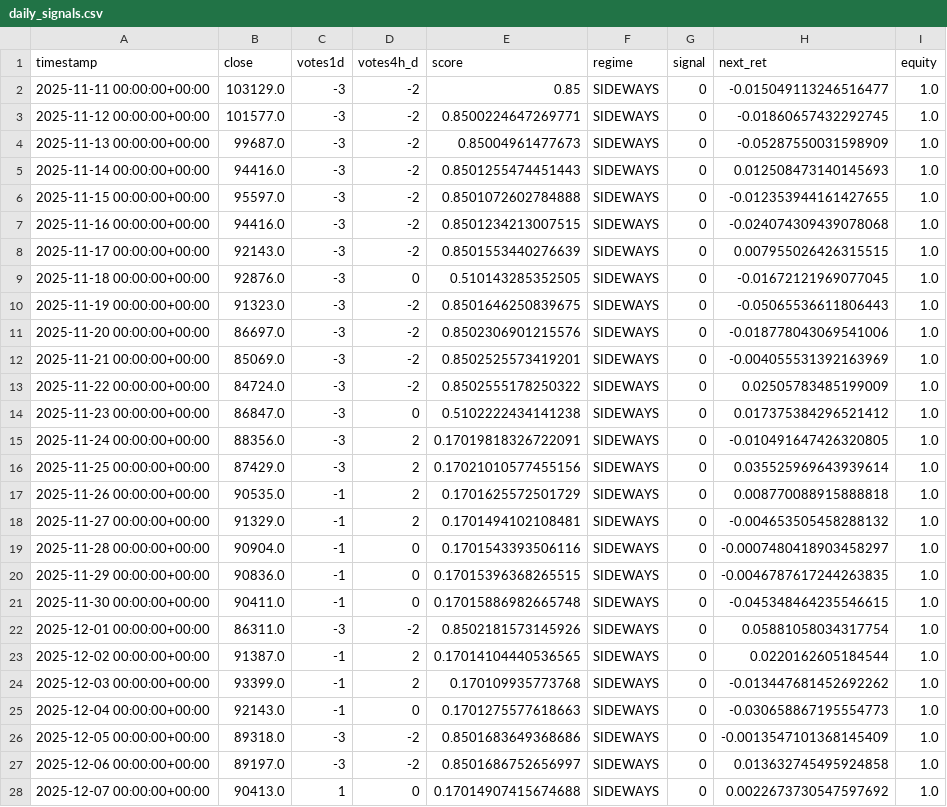
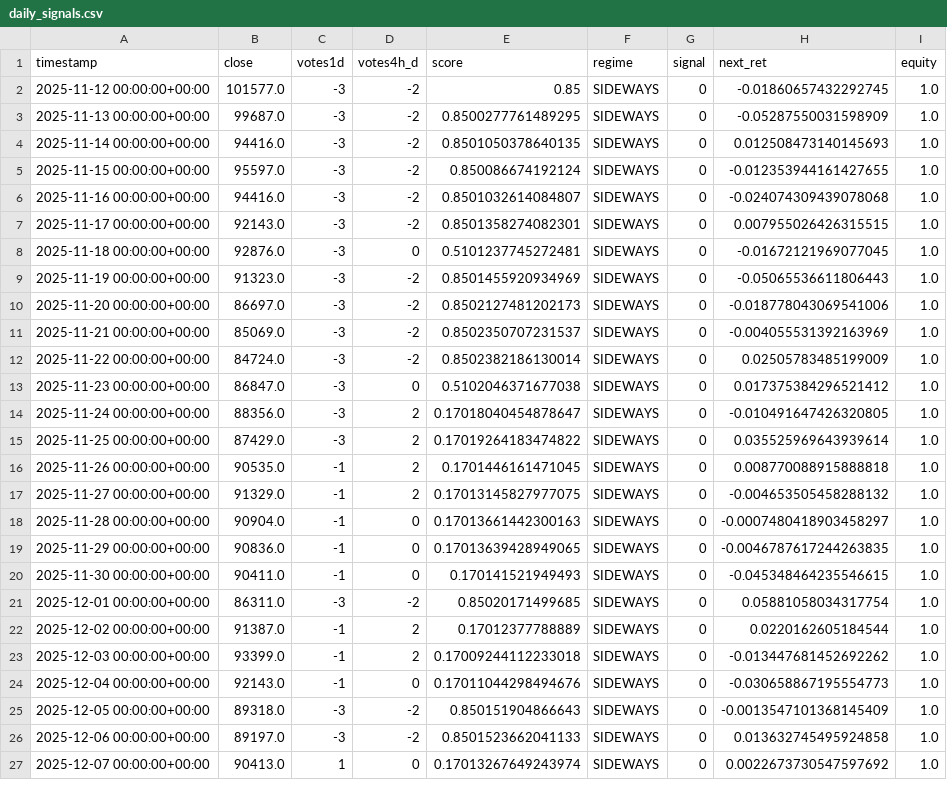
Before and after one commit to davidvelo/btc_signal.json, a CSV file: reports/daily_signals.csv, drawn as a sheet; only a part is shown; the diff covers the shown part only.

```diff
--- a/reports/daily_signals.csv
+++ b/reports/daily_signals.csv
@@ -1,28 +1,27 @@
 timestamp,close,votes1d,votes4h_d,score,regime,signal,next_ret,equity
-2025-11-11 00:00:00+00:00,103129.0,-3,-2,0.85,SIDEWAYS,0,-0.015049113246516477,1.0
-2025-11-12 00:00:00+00:00,101577.0,-3,-2,0.8500224647269771,SIDEWAYS,0,-0.01860657432292745,1.0
-2025-11-13 00:00:00+00:00,99687.0,-3,-2,0.85004961477673,SIDEWAYS,0,-0.05287550031598909,1.0
-2025-11-14 00:00:00+00:00,94416.0,-3,-2,0.8501255474451443,SIDEWAYS,0,0.012508473140145693,1.0
-2025-11-15 00:00:00+00:00,95597.0,-3,-2,0.8501072602784888,SIDEWAYS,0,-0.012353944161427655,1.0
-2025-11-16 00:00:00+00:00,94416.0,-3,-2,0.8501234213007515,SIDEWAYS,0,-0.024074309439078068,1.0
-2025-11-17 00:00:00+00:00,92143.0,-3,-2,0.8501553440276639,SIDEWAYS,0,0.007955026426315515,1.0
-2025-11-18 00:00:00+00:00,92876.0,-3,0,0.510143285352505,SIDEWAYS,0,-0.01672121969077045,1.0
-2025-11-19 00:00:00+00:00,91323.0,-3,-2,0.8501646250839675,SIDEWAYS,0,-0.05065536611806443,1.0
-2025-11-20 00:00:00+00:00,86697.0,-3,-2,0.8502306901215576,SIDEWAYS,0,-0.018778043069541006,1.0
-2025-11-21 00:00:00+00:00,85069.0,-3,-2,0.8502525573419201,SIDEWAYS,0,-0.004055531392163969,1.0
-2025-11-22 00:00:00+00:00,84724.0,-3,-2,0.8502555178250322,SIDEWAYS,0,0.02505783485199009,1.0
-2025-11-23 00:00:00+00:00,86847.0,-3,0,0.5102222434141238,SIDEWAYS,0,0.017375384296521412,1.0
-2025-11-24 00:00:00+00:00,88356.0,-3,2,0.17019818326722091,SIDEWAYS,0,-0.010491647426320805,1.0
-2025-11-25 00:00:00+00:00,87429.0,-3,2,0.17021010577455156,SIDEWAYS,0,0.035525969643939614,1.0
-2025-11-26 00:00:00+00:00,90535.0,-1,2,0.1701625572501729,SIDEWAYS,0,0.008770088915888818,1.0
-2025-11-27 00:00:00+00:00,91329.0,-1,2,0.1701494102108481,SIDEWAYS,0,-0.004653505458288132,1.0
-2025-11-28 00:00:00+00:00,90904.0,-1,0,0.1701543393506116,SIDEWAYS,0,-0.0007480418903458297,1.0
-2025-11-29 00:00:00+00:00,90836.0,-1,0,0.17015396368265515,SIDEWAYS,0,-0.0046787617244263835,1.0
-2025-11-30 00:00:00+00:00,90411.0,-1,0,0.17015886982665748,SIDEWAYS,0,-0.045348464235546615,1.0
-2025-12-01 00:00:00+00:00,86311.0,-3,-2,0.8502181573145926,SIDEWAYS,0,0.05881058034317754,1.0
-2025-12-02 00:00:00+00:00,91387.0,-1,2,0.17014104440536565,SIDEWAYS,0,0.0220162605184544,1.0
-2025-12-03 00:00:00+00:00,93399.0,-1,2,0.170109935773768,SIDEWAYS,0,-0.013447681452692262,1.0
-2025-12-04 00:00:00+00:00,92143.0,-1,0,0.1701275577618663,SIDEWAYS,0,-0.030658867195554773,1.0
-2025-12-05 00:00:00+00:00,89318.0,-3,-2,0.8501683649368686,SIDEWAYS,0,-0.0013547101368145409,1.0
-2025-12-06 00:00:00+00:00,89197.0,-3,-2,0.8501686752656997,SIDEWAYS,0,0.013632745495924858,1.0
-2025-12-07 00:00:00+00:00,90413.0,1,0,0.17014907415674688,SIDEWAYS,0,0.0022673730547597692,1.0
+2025-11-12 00:00:00+00:00,101577.0,-3,-2,0.85,SIDEWAYS,0,-0.01860657432292745,1.0
+2025-11-13 00:00:00+00:00,99687.0,-3,-2,0.8500277761489295,SIDEWAYS,0,-0.05287550031598909,1.0
+2025-11-14 00:00:00+00:00,94416.0,-3,-2,0.8501050378640135,SIDEWAYS,0,0.012508473140145693,1.0
+2025-11-15 00:00:00+00:00,95597.0,-3,-2,0.850086674192124,SIDEWAYS,0,-0.012353944161427655,1.0
+2025-11-16 00:00:00+00:00,94416.0,-3,-2,0.8501032614084807,SIDEWAYS,0,-0.024074309439078068,1.0
+2025-11-17 00:00:00+00:00,92143.0,-3,-2,0.8501358274082301,SIDEWAYS,0,0.007955026426315515,1.0
+2025-11-18 00:00:00+00:00,92876.0,-3,0,0.5101237745272481,SIDEWAYS,0,-0.01672121969077045,1.0
+2025-11-19 00:00:00+00:00,91323.0,-3,-2,0.8501455920934969,SIDEWAYS,0,-0.05065536611806443,1.0
+2025-11-20 00:00:00+00:00,86697.0,-3,-2,0.8502127481202173,SIDEWAYS,0,-0.018778043069541006,1.0
+2025-11-21 00:00:00+00:00,85069.0,-3,-2,0.8502350707231537,SIDEWAYS,0,-0.004055531392163969,1.0
+2025-11-22 00:00:00+00:00,84724.0,-3,-2,0.8502382186130014,SIDEWAYS,0,0.02505783485199009,1.0
+2025-11-23 00:00:00+00:00,86847.0,-3,0,0.5102046371677038,SIDEWAYS,0,0.017375384296521412,1.0
+2025-11-24 00:00:00+00:00,88356.0,-3,2,0.17018040454878647,SIDEWAYS,0,-0.010491647426320805,1.0
+2025-11-25 00:00:00+00:00,87429.0,-3,2,0.17019264183474822,SIDEWAYS,0,0.035525969643939614,1.0
+2025-11-26 00:00:00+00:00,90535.0,-1,2,0.1701446161471045,SIDEWAYS,0,0.008770088915888818,1.0
+2025-11-27 00:00:00+00:00,91329.0,-1,2,0.17013145827977075,SIDEWAYS,0,-0.004653505458288132,1.0
+2025-11-28 00:00:00+00:00,90904.0,-1,0,0.17013661442300163,SIDEWAYS,0,-0.0007480418903458297,1.0
+2025-11-29 00:00:00+00:00,90836.0,-1,0,0.17013639428949065,SIDEWAYS,0,-0.0046787617244263835,1.0
+2025-11-30 00:00:00+00:00,90411.0,-1,0,0.170141521949493,SIDEWAYS,0,-0.045348464235546615,1.0
+2025-12-01 00:00:00+00:00,86311.0,-3,-2,0.85020171499685,SIDEWAYS,0,0.05881058034317754,1.0
+2025-12-02 00:00:00+00:00,91387.0,-1,2,0.17012377788889,SIDEWAYS,0,0.0220162605184544,1.0
+2025-12-03 00:00:00+00:00,93399.0,-1,2,0.17009244112233018,SIDEWAYS,0,-0.013447681452692262,1.0
+2025-12-04 00:00:00+00:00,92143.0,-1,0,0.17011044298494676,SIDEWAYS,0,-0.030658867195554773,1.0
+2025-12-05 00:00:00+00:00,89318.0,-3,-2,0.850151904866643,SIDEWAYS,0,-0.0013547101368145409,1.0
+2025-12-06 00:00:00+00:00,89197.0,-3,-2,0.8501523662041133,SIDEWAYS,0,0.013632745495924858,1.0
+2025-12-07 00:00:00+00:00,90413.0,1,0,0.17013267649243974,SIDEWAYS,0,0.0022673730547597692,1.0
```
Also changed, not shown: 1 added row and 21 edited cells elsewhere in this file, 1 other file.
